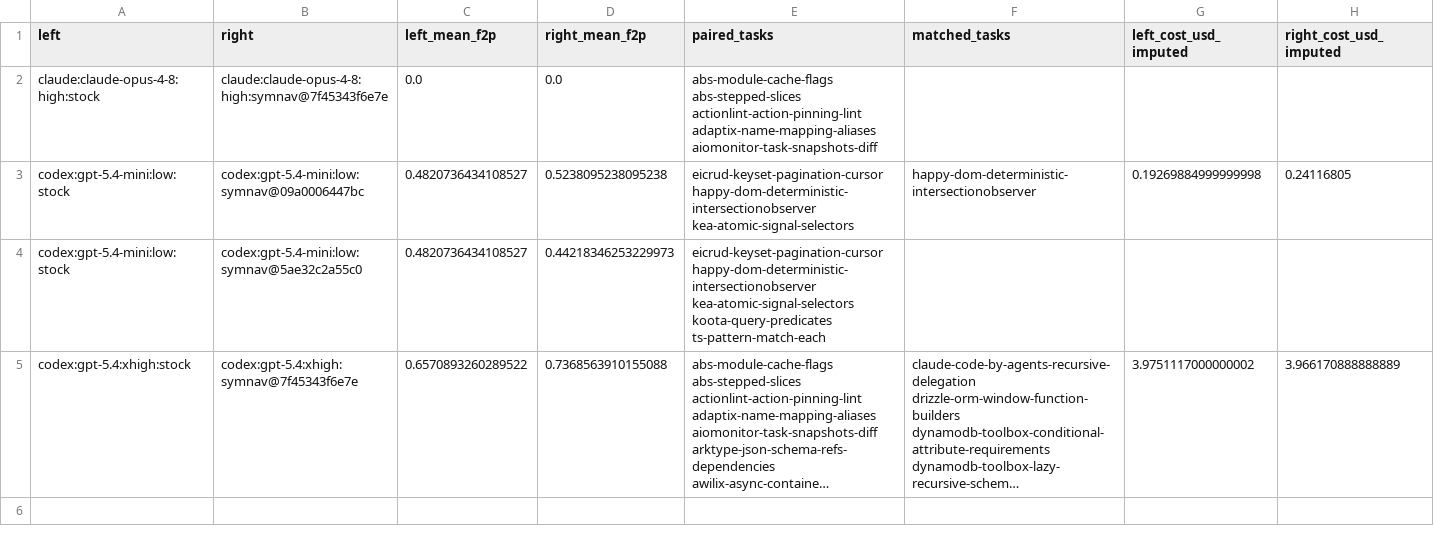
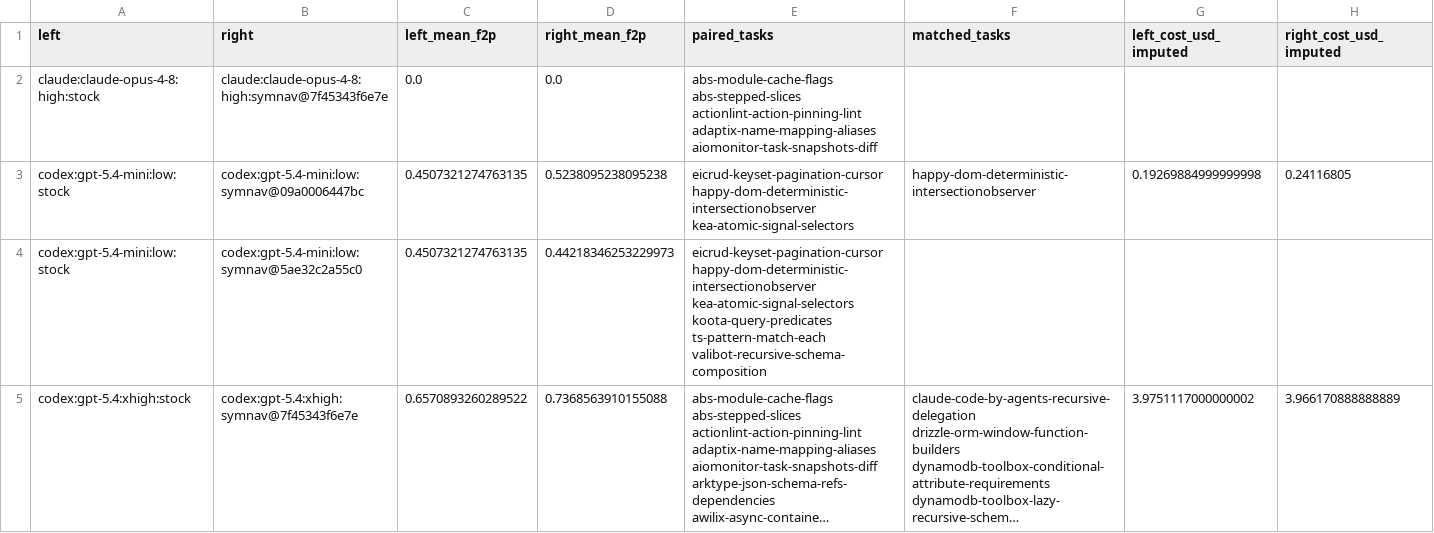
Before and after one commit to mohasarc/symnav-bench-runs, a CSV file: report/29017261728/comparisons.csv, drawn as a sheet; long unchanged cells end in …; the diff names each change by its address in the sheet, - before the commit and + after, or states it on an @@ line.

```diff
--- a/report/29017261728/comparisons.csv
+++ b/report/29017261728/comparisons.csv
-C3:C4 (left_mean_f2p): 0.4820736434108527
+C3:C4 (left_mean_f2p): 0.4507321274763135
-E4 (paired_tasks): …koota-query-predicates ts-pattern-match-each
+E4 (paired_tasks): …koota-query-predicates ts-pattern-match-each valibot-recursive-schema-composition
```
Also changed, not shown: report/29017261728/cells.csv, 28 other files.
